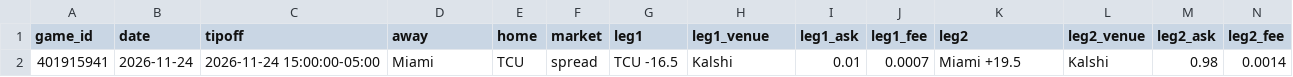
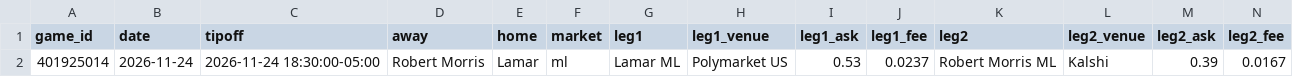
Before and after one commit to michaelatherton1/cbb-board, a CSV file: data/out/arbs_2026-11-24.csv, drawn as a sheet; only a part is shown; removed rows and columns are numbered as before the commit, all else as after; rows hold the shown columns only; the diff names each change by its address in the sheet, - before the commit and + after, or states it on an @@ line.

```diff
--- a/data/out/arbs_2026-11-24.csv
+++ b/data/out/arbs_2026-11-24.csv
-row 2: 401915941 | 2026-11-24 | 2026-11-24 15:00:00-05:00 | Miami | TCU | spread | TCU -16.5 | Kalshi | 0.01 | 0.0007 | Miami +19.5 | Kalshi | 0.98 | 0.0014
+row 2: 401925014 | 2026-11-24 | 2026-11-24 18:30:00-05:00 | Robert Morris | Lamar | ml | Lamar ML | Polymarket US | 0.53 | 0.0237 | Robert Morris ML | Kalshi | 0.39 | 0.0167
```
Also changed, not shown: data/out/best_lines_2026-11-24.csv, data/out/unmatched_2026-11-24.csv, 10 other files.
